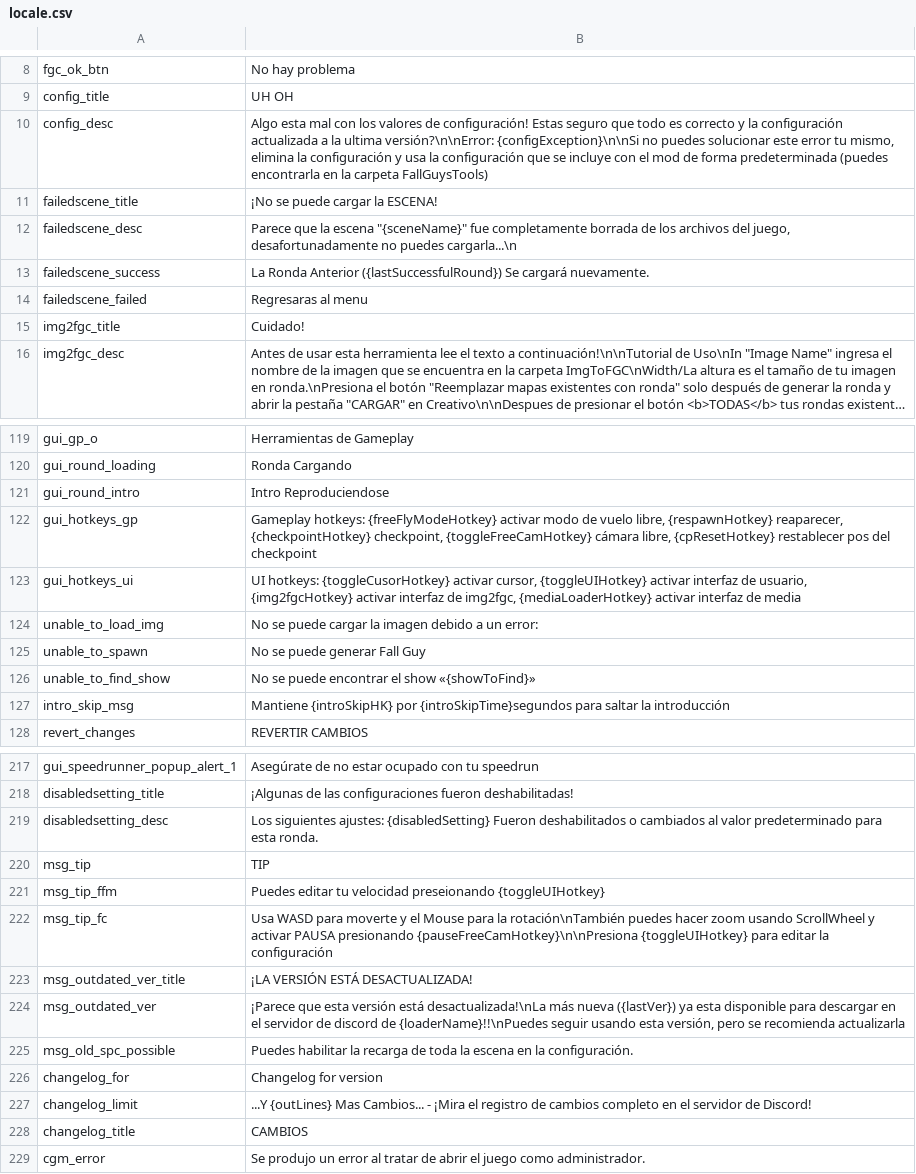
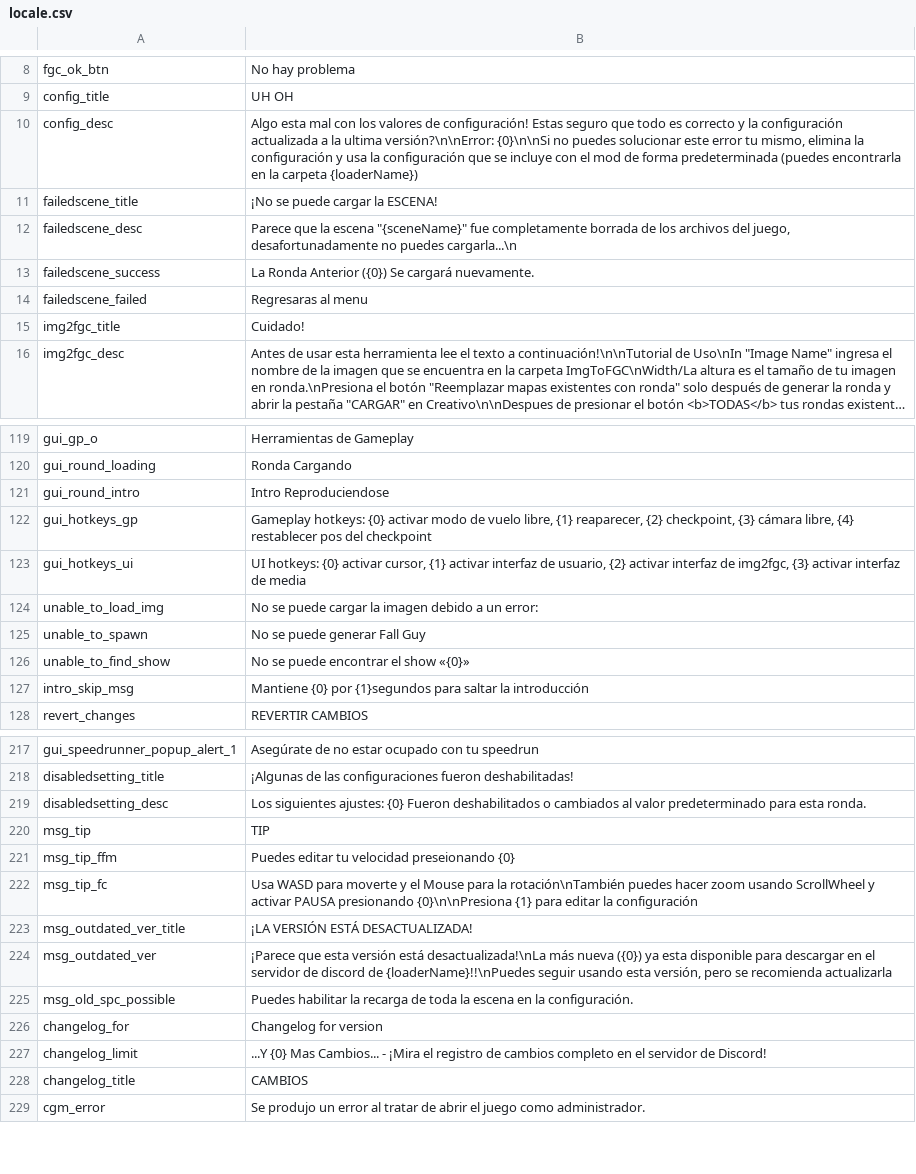
Before and after one commit to floyzi/floyzi.github.io, a CSV file: FGTools/localization/es/locale.csv, drawn as a sheet; only a part is shown, gaps mark what is left out; long unchanged cells end in …; the diff covers the shown part only.

```diff
--- a/FGTools/localization/es/locale.csv
+++ b/FGTools/localization/es/locale.csv
@@ -9,6 +9,6 @@ fgc_ok_btn,No hay problema
 config_title,UH OH
-config_desc,"Algo esta mal con los valores de configuración! Estas seguro que todo es correcto y la configuración actualizada a la ultima versión?\n\nError: {configException}\n\nSi no puedes solucionar este error tu mismo, elimina la configuración y usa la configuración que se incluye con el mod de forma predeterminada (puedes encontrarla en la carpeta FallGuysTools)"
+config_desc,"Algo esta mal con los valores de configuración! Estas seguro que todo es correcto y la configuración actualizada a la ultima versión?\n\nError: {0}\n\nSi no puedes solucionar este error tu mismo, elimina la configuración y usa la configuración que se incluye con el mod de forma predeterminada (puedes encontrarla en la carpeta {loaderName})"
 failedscene_title,¡No se puede cargar la ESCENA!
 failedscene_desc,"Parece que la escena ""{sceneName}"" fue completamente borrada de los archivos del juego, desafortunadamente no puedes cargarla...\n"
-failedscene_success,La Ronda Anterior ({lastSuccessfulRound}) Se cargará nuevamente.
+failedscene_success,La Ronda Anterior ({0}) Se cargará nuevamente.
 failedscene_failed,Regresaras al menu
@@ -121,8 +121,8 @@ gui_round_loading,Ronda Cargando
 gui_round_intro,Intro Reproduciendose
-gui_hotkeys_gp,"Gameplay hotkeys: {freeFlyModeHotkey} activar modo de vuelo libre, {respawnHotkey} reaparecer, {checkpointHotkey} checkpoint, {toggleFreeCamHotkey} cámara libre, {cpResetHotkey} restablecer pos del checkpoint"
-gui_hotkeys_ui,"UI hotkeys: {toggleCusorHotkey} activar cursor, {toggleUIHotkey} activar interfaz de usuario, {img2fgcHotkey} activar interfaz de img2fgc, {mediaLoaderHotkey} activar interfaz de media"
+gui_hotkeys_gp,"Gameplay hotkeys: {0} activar modo de vuelo libre, {1} reaparecer, {2} checkpoint, {3} cámara libre, {4} restablecer pos del checkpoint"
+gui_hotkeys_ui,"UI hotkeys: {0} activar cursor, {1} activar interfaz de usuario, {2} activar interfaz de img2fgc, {3} activar interfaz de media"
 unable_to_load_img,No se puede cargar la imagen debido a un error:
 unable_to_spawn,No se puede generar Fall Guy
-unable_to_find_show,No se puede encontrar el show «{showToFind}»
-intro_skip_msg,Mantiene {introSkipHK} por {introSkipTime}segundos para saltar la introducción
+unable_to_find_show,No se puede encontrar el show «{0}»
+intro_skip_msg,Mantiene {0} por {1}segundos para saltar la introducción
 revert_changes,REVERTIR CAMBIOS
@@ -218,11 +218,11 @@ gui_speedrunner_popup_alert_1,Asegúrate de no estar ocupado con tu speedrun
 disabledsetting_title,¡Algunas de las configuraciones fueron deshabilitadas!
-disabledsetting_desc,"Los siguientes ajustes: {disabledSetting} Fueron deshabilitados o cambiados al valor predeterminado para esta ronda."
+disabledsetting_desc,"Los siguientes ajustes: {0} Fueron deshabilitados o cambiados al valor predeterminado para esta ronda."
 msg_tip,"TIP"
-msg_tip_ffm,"Puedes editar tu velocidad preseionando {toggleUIHotkey}"
-msg_tip_fc,"Usa WASD para moverte y el Mouse para la rotación\nTambién puedes hacer zoom usando ScrollWheel y activar PAUSA presionando {pauseFreeCamHotkey}\n\nPresiona {toggleUIHotkey} para editar la configuración"
+msg_tip_ffm,"Puedes editar tu velocidad preseionando {0}"
+msg_tip_fc,"Usa WASD para moverte y el Mouse para la rotación\nTambién puedes hacer zoom usando ScrollWheel y activar PAUSA presionando {0}\n\nPresiona {1} para editar la configuración"
 msg_outdated_ver_title,"¡LA VERSIÓN ESTÁ DESACTUALIZADA!"
-msg_outdated_ver,"¡Parece que esta versión está desactualizada!\nLa más nueva ({lastVer}) ya esta disponible para descargar en el servidor de discord de {loaderName}!!\nPuedes seguir usando esta versión, pero se recomienda actualizarla"
+msg_outdated_ver,"¡Parece que esta versión está desactualizada!\nLa más nueva ({0}) ya esta disponible para descargar en el servidor de discord de {loaderName}!!\nPuedes seguir usando esta versión, pero se recomienda actualizarla"
 msg_old_spc_possible,"Puedes habilitar la recarga de toda la escena en la configuración."
 changelog_for,"Changelog for version"
-changelog_limit,"...Y {outLines} Mas Cambios... - ¡Mira el registro de cambios completo en el servidor de Discord!"
+changelog_limit,"...Y {0} Mas Cambios... - ¡Mira el registro de cambios completo en el servidor de Discord!"
 changelog_title,CAMBIOS
```
Also changed, not shown: 19 edited cells elsewhere in this file, FGTools/localization/cn/locale.csv, FGTools/localization/en/locale.csv, 3 other files.
